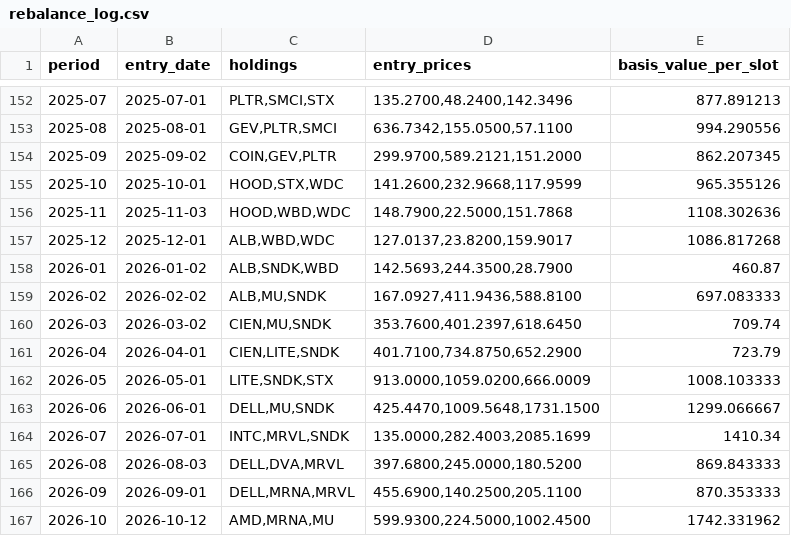
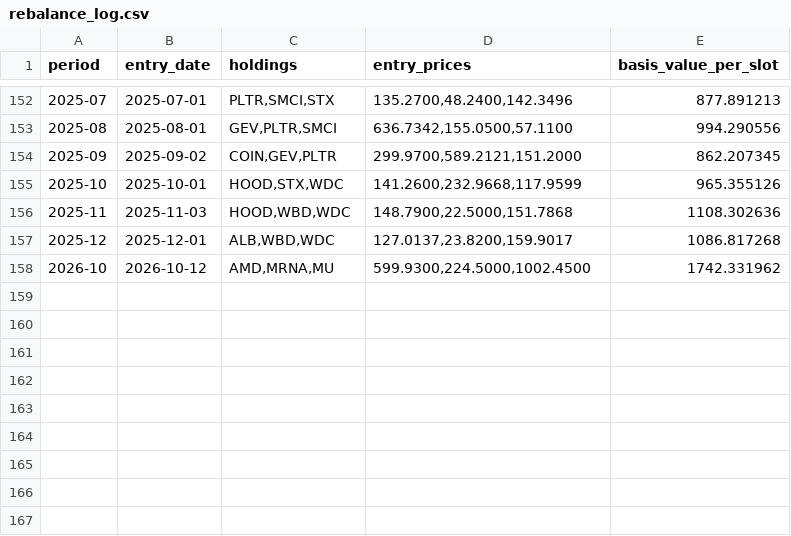
Before and after one commit to mkcan1973/method2-top3-momentum-tracker, a CSV file: rebalance_log.csv, drawn as a sheet; only a part is shown, gaps mark what is left out; the diff names each change by its address in the sheet, - before the commit and + after, or states it on an @@ line.

Commit message:
Fix $0 Value column for 2026-01 through 2026-09 sleeve B rows
generate_seed.py's sleeve B log was only lower-bounded to FIRST_YEAR,
not upper-bounded to match the combined equity curve's actual coverage
(years 2013-2025, since sleeve A's backtest stops at the last fully
completed year). top_n_momentum.run() computes sleeve B through its own
last completed month regardless, which ran past 2025 into 2026 - those
extra months had no matching combined-equity value, so the page showed
$0.00 for them. Removed the 9 stale rows from the live rebalance_log.csv
and bounded the filter on both ends so regeneration won't reintroduce
them.

```diff
--- a/rebalance_log.csv
+++ b/rebalance_log.csv
-row 158: 2026-01 | 2026-01-02 | ALB,SNDK,WBD | 142.5693,244.3500,28.7900 | 460.87
-row 159: 2026-02 | 2026-02-02 | ALB,MU,SNDK | 167.0927,411.9436,588.8100 | 697.083333
-row 160: 2026-03 | 2026-03-02 | CIEN,MU,SNDK | 353.7600,401.2397,618.6450 | 709.74
-row 161: 2026-04 | 2026-04-01 | CIEN,LITE,SNDK | 401.7100,734.8750,652.2900 | 723.79
-row 162: 2026-05 | 2026-05-01 | LITE,SNDK,STX | 913.0000,1059.0200,666.0009 | 1008.103333
-row 163: 2026-06 | 2026-06-01 | DELL,MU,SNDK | 425.4470,1009.5648,1731.1500 | 1299.066667
-row 164: 2026-07 | 2026-07-01 | INTC,MRVL,SNDK | 135.0000,282.4003,2085.1699 | 1410.34
-row 165: 2026-08 | 2026-08-03 | DELL,DVA,MRVL | 397.6800,245.0000,180.5200 | 869.843333
-row 166: 2026-09 | 2026-09-01 | DELL,MRNA,MRVL | 455.6900,140.2500,205.1100 | 870.353333
```
Also changed, not shown: 2 other files.
